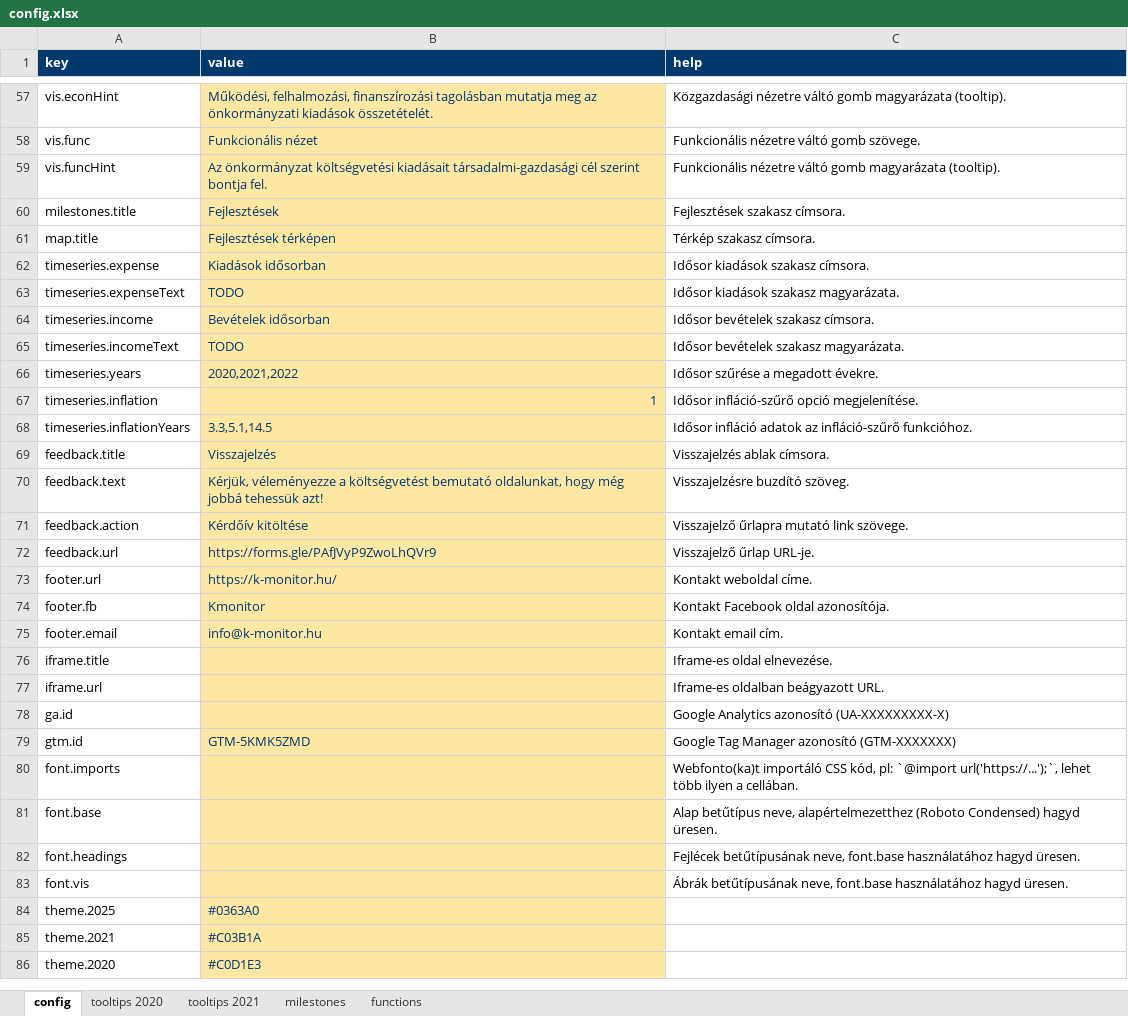
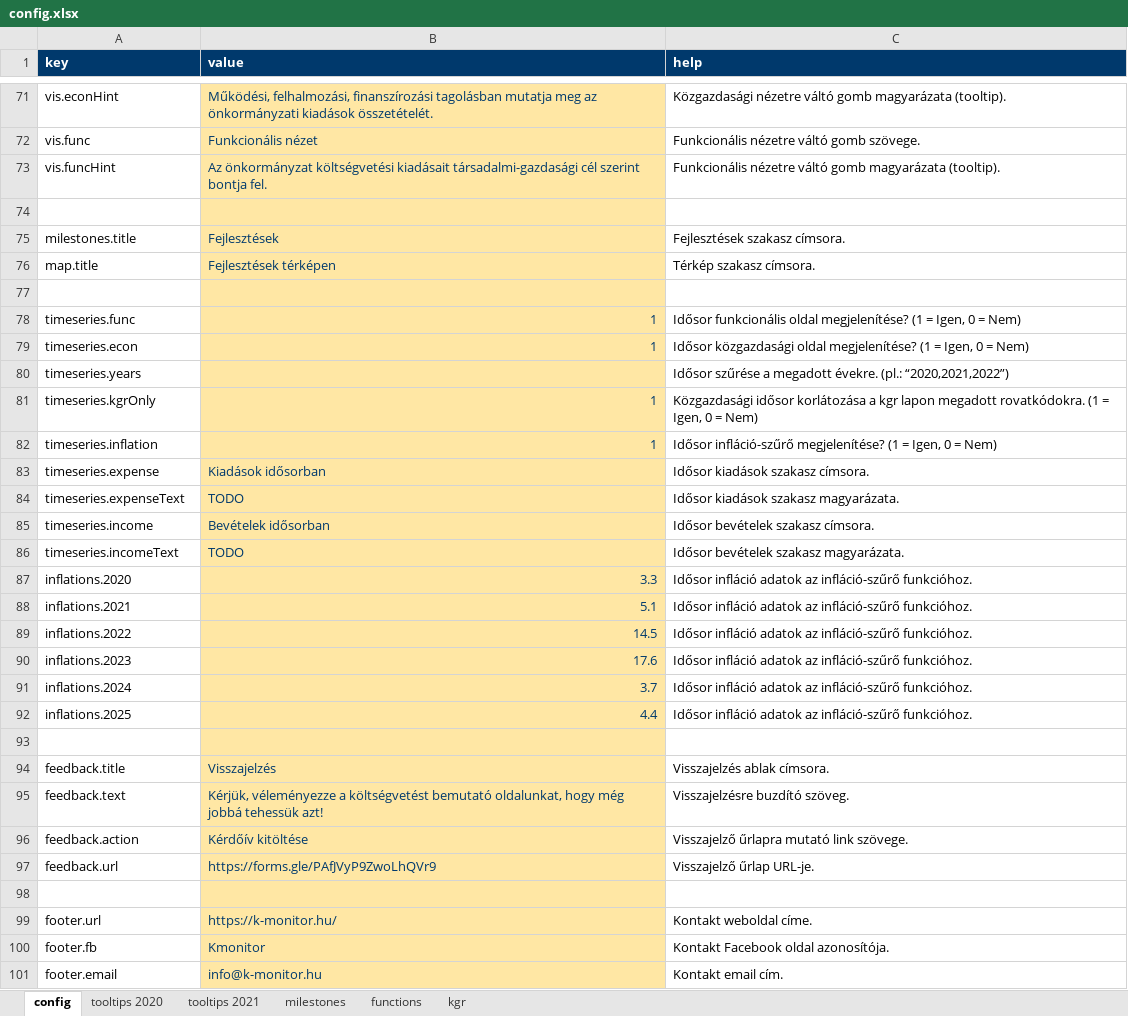
Before and after one commit to k-monitor/onkormanyzati-koltsegvetes-v2, an Excel workbook: input/config.xlsx, sheet config, drawn as a sheet; only a part is shown, gaps mark what is left out; the shorter side is filled out with more unchanged rows; values as stored, in another font and other column widths than the file's, no borders; removed rows and columns are numbered as before the commit, all else as after; the diff covers the shown part only; the diff names each change by its address in the sheet, - before the commit and + after, or states it on an @@ line.

Commit message:
format default config

```diff
--- a/input/config.xlsx (sheet config)
+++ b/input/config.xlsx (sheet config)
+sheet tab: kgr
+row 74: (empty)
+row 77: (empty)
+row 78: timeseries.func | 1 | Idősor funkcionális oldal megjelenítése? (1 = Igen, 0 = Nem)
+row 79: timeseries.econ | 1 | Idősor közgazdasági oldal megjelenítése? (1 = Igen, 0 = Nem)
+row 80: timeseries.years |  | Idősor szűrése a megadott évekre. (pl.: “2020,2021,2022”)
+row 81: timeseries.kgrOnly | 1 | Közgazdasági idősor korlátozása a kgr lapon megadott rovatkódokra. (1 = Igen, 0 = Nem)
+row 82: timeseries.inflation | 1 | Idősor infláció-szűrő megjelenítése? (1 = Igen, 0 = Nem)
-row 66: timeseries.years | 2020,2021,2022 | Idősor szűrése a megadott évekre.
-row 67: timeseries.inflation | 1 | Idősor infláció-szűrő opció megjelenítése.
+row 87: inflations.2020 | 3.3 | Idősor infláció adatok az infláció-szűrő funkcióhoz.
+row 88: inflations.2021 | 5.1 | Idősor infláció adatok az infláció-szűrő funkcióhoz.
+row 89: inflations.2022 | 14.5 | Idősor infláció adatok az infláció-szűrő funkcióhoz.
+row 90: inflations.2023 | 17.6 | Idősor infláció adatok az infláció-szűrő funkcióhoz.
+row 91: inflations.2024 | 3.7 | Idősor infláció adatok az infláció-szűrő funkcióhoz.
+row 92: inflations.2025 | 4.4 | Idősor infláció adatok az infláció-szűrő funkcióhoz.
-row 93: timeseries.inflationYears | 3.3,5.1,14.5 | Idősor infláció adatok az infláció-szűrő funkcióhoz.
+row 93: (empty)
+row 98: (empty)
```
Also changed, not shown: 19 added rows, 1 moved row and 1 edited cell elsewhere in this sheet.
